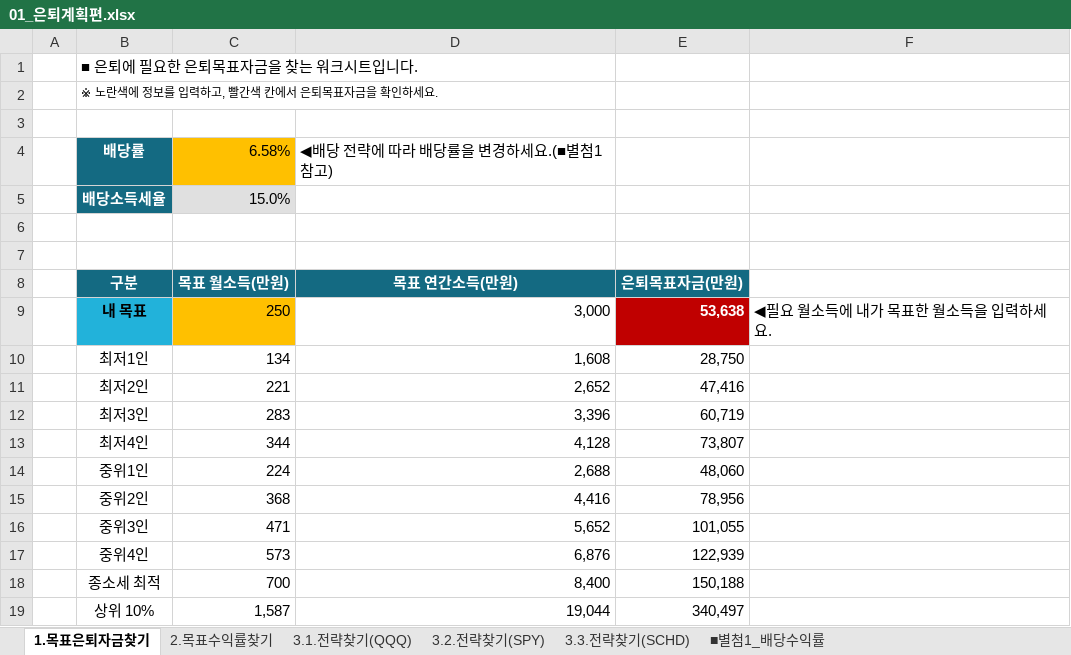
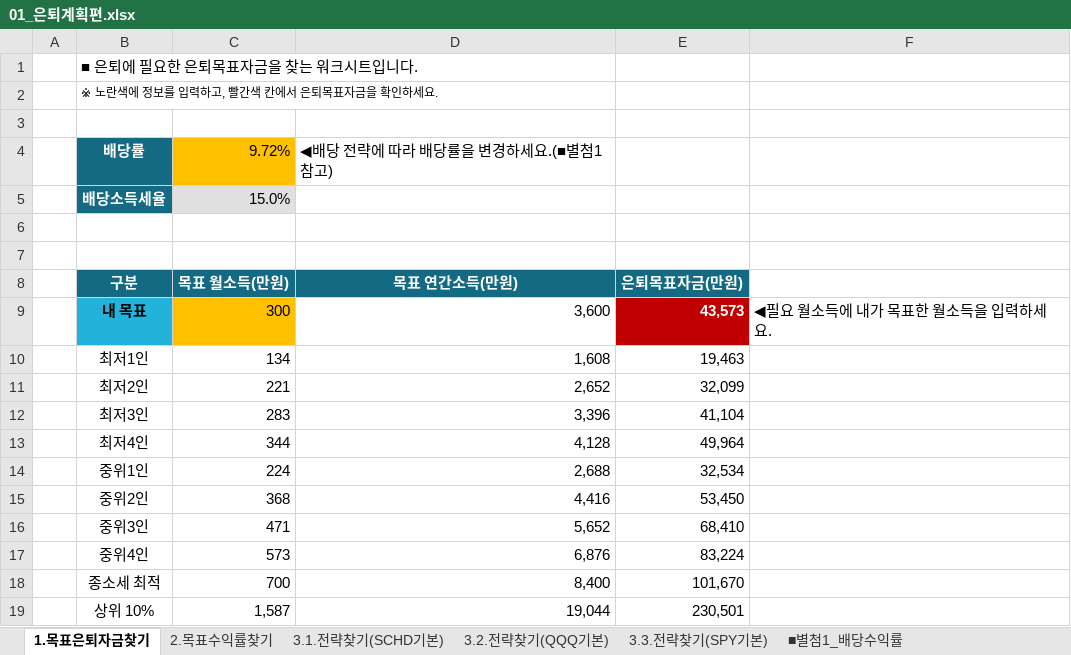
Before and after one commit to sdjhs0327/ws_fn, an Excel workbook: data/01_은퇴계획편.xlsx, sheet 1.목표은퇴자금찾기, drawn as a sheet; values as stored, in another font and other column widths than the file's, no borders; the diff names each change by its address in the sheet, - before the commit and + after, or states it on an @@ line.

```diff
--- a/data/01_은퇴계획편.xlsx (sheet 1.목표은퇴자금찾기)
+++ b/data/01_은퇴계획편.xlsx (sheet 1.목표은퇴자금찾기)
-sheet tab: 3.1.전략찾기(QQQ)
+sheet tab: 3.2.전략찾기(QQQ기본)
-sheet tab: 3.2.전략찾기(SPY)
+sheet tab: 3.3.전략찾기(SPY기본)
-sheet tab: 3.3.전략찾기(SCHD)
+sheet tab: 3.1.전략찾기(SCHD기본)
@@ sheet tab order changed: 1.목표은퇴자금찾기 | 2.목표수익률찾기 | 3.1.전략찾기(SCHD기본) | 3.2.전략찾기(QQQ기본) | 3.3.전략찾기(SPY기본) | ■별첨1_배당수익률 @@
-C4: 6.58%
+C4: 9.72%
-C9: 250
+C9: 300
-D9: 3,000
+D9: 3,600
-E9: 53,638
+E9: 43,573
-E10: 28,750
+E10: 19,463
-E11: 47,416
+E11: 32,099
-E12: 60,719
+E12: 41,104
-E13: 73,807
+E13: 49,964
-E14: 48,060
+E14: 32,534
-E15: 78,956
+E15: 53,450
-E16: 101,055
+E16: 68,410
-E17: 122,939
+E17: 83,224
-E18: 150,188
+E18: 101,670
-E19: 340,497
+E19: 230,501
```
Also changed, not shown: sheet 2.목표수익률찾기, sheet ■별첨1_배당수익률, hidden cells, 2 other files.
